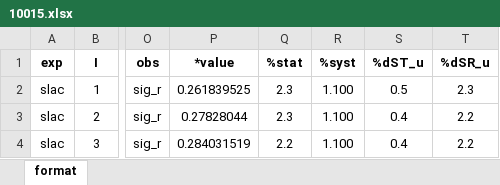
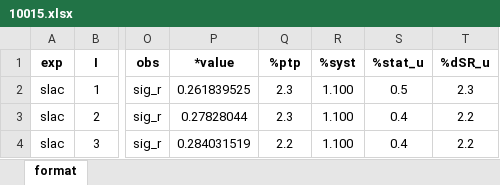
Before and after one commit to JeffersonLab/CJ-database, an Excel workbook: data/JAM/10015.xlsx, sheet format, drawn as a sheet; only a part is shown, gaps mark what is left out; values as stored, in another font and other column widths than the file's, no borders; the diff names each change by its address in the sheet, - before the commit and + after, or states it on an @@ line.

```diff
--- a/data/JAM/10015.xlsx (sheet format)
+++ b/data/JAM/10015.xlsx (sheet format)
-Q1: %stat
+Q1: %ptp
-S1: %dST_u
+S1: %stat_u
```
Also changed, not shown: data/JAM/10010.xlsx, data/JAM/10011.xlsx, 12 other files.
